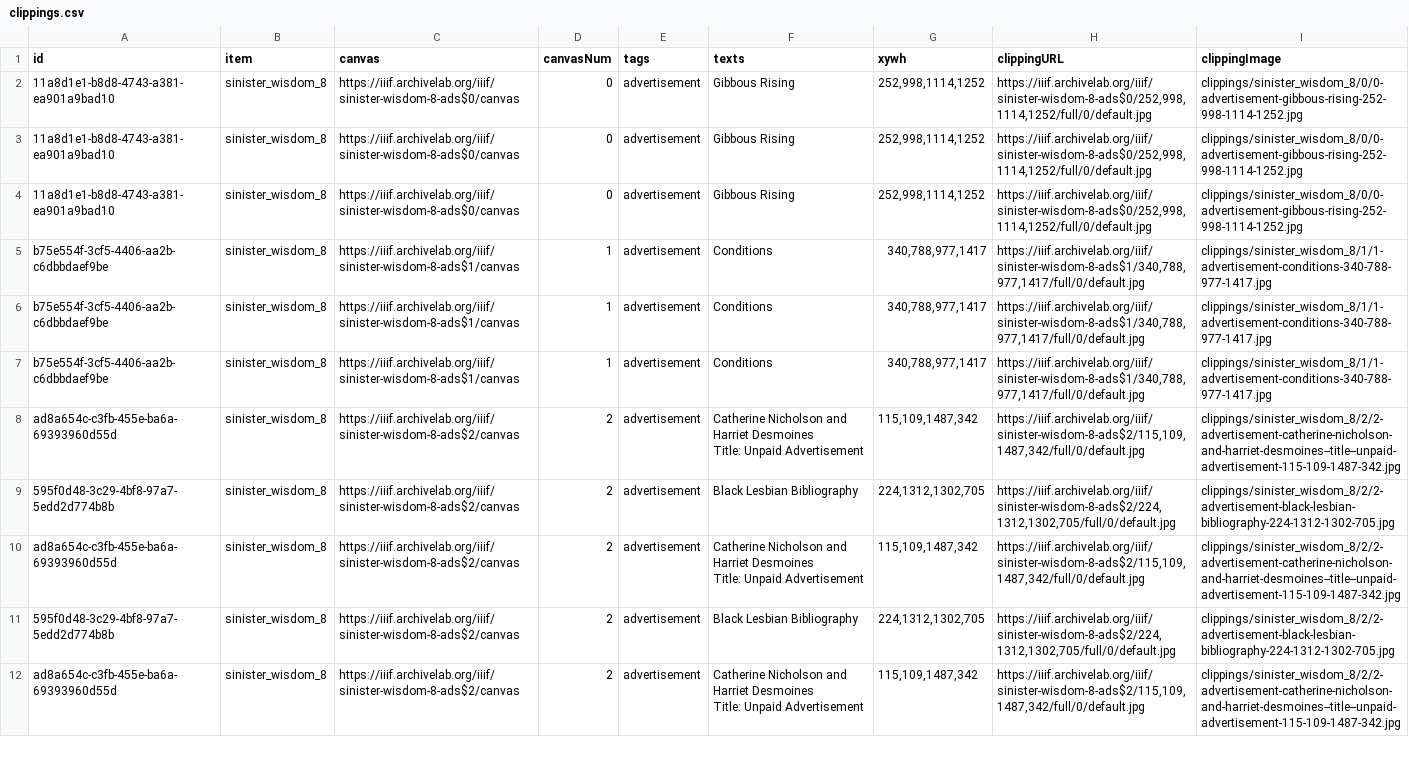
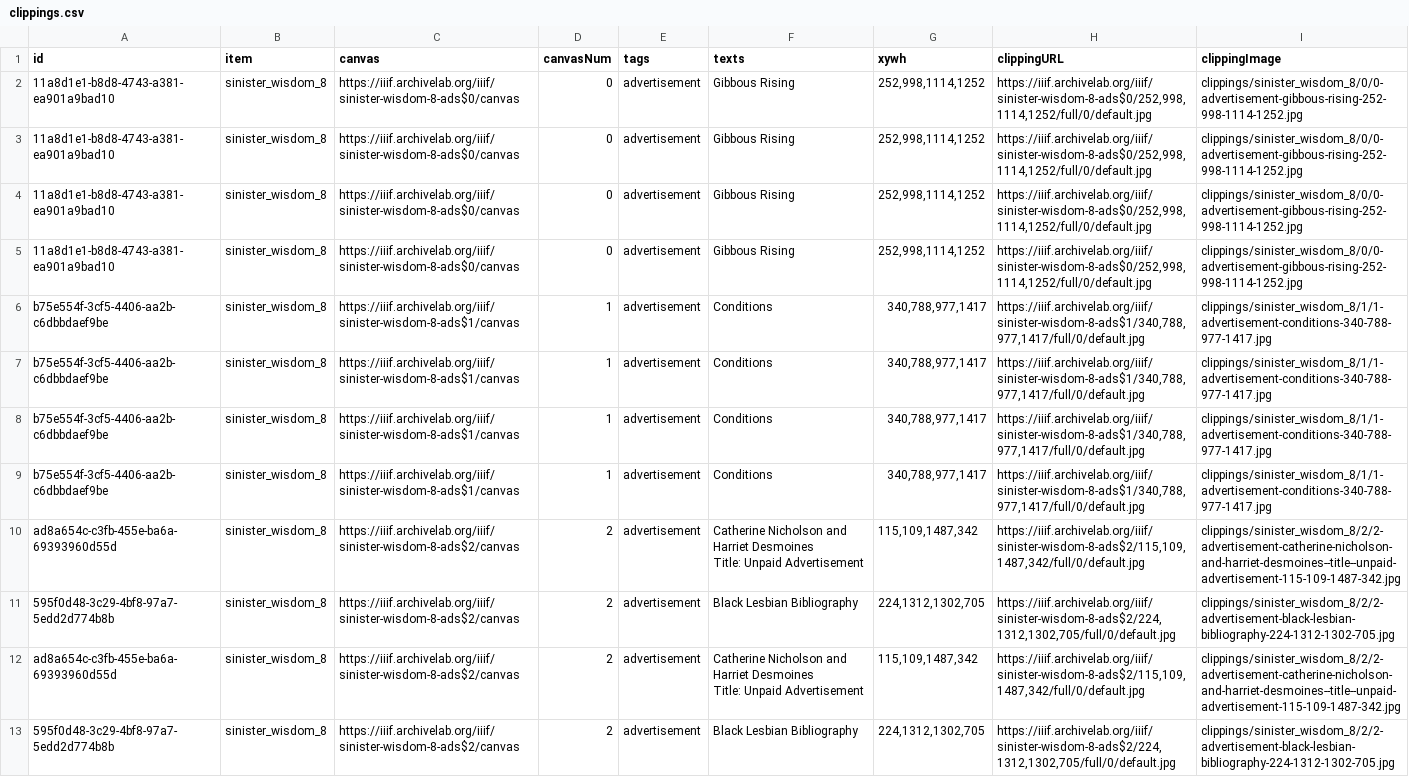
Before and after one commit to timothyarthur/annotate, a CSV file: clippings/sinister_wisdom_8/clippings.csv, drawn as a sheet; only a part is shown; the shorter side is filled out with more unchanged rows; ↵ is a line break in a cell; the diff names each change by its address in the sheet, - before the commit and + after, or states it on an @@ line.

Commit message:
clippings and annotations updated by Tegan and Erin;

```diff
--- a/clippings/sinister_wisdom_8/clippings.csv
+++ b/clippings/sinister_wisdom_8/clippings.csv
+row 5: 11a8d1e1-b8d8-4743-a381-ea901a9bad10 | sinister_wisdom_8 | https://iiif.archivelab.org/iiif/sinister-wisdom-8-ads$0/canvas | 0 | advertisement | Gibbous Rising | 252,998,1114,1252 | https://iiif.archivelab.org/iiif/sinister-wisdom-8-ads$0/252,998,1114,1252/full/0/default.jpg | clippings/sinister_wisdom_8/0/0-advertisement-gibbous-rising-252-998-1114-1252.jpg
+row 9: b75e554f-3cf5-4406-aa2b-c6dbbdaef9be | sinister_wisdom_8 | https://iiif.archivelab.org/iiif/sinister-wisdom-8-ads$1/canvas | 1 | advertisement | Conditions | 340,788,977,1417 | https://iiif.archivelab.org/iiif/sinister-wisdom-8-ads$1/340,788,977,1417/full/0/default.jpg | clippings/sinister_wisdom_8/1/1-advertisement-conditions-340-788-977-1417.jpg
+row 10: ad8a654c-c3fb-455e-ba6a-69393960d55d | sinister_wisdom_8 | https://iiif.archivelab.org/iiif/sinister-wisdom-8-ads$2/canvas | 2 | advertisement | Catherine Nicholson and Harriet Desmoines ↵ Title: Unpaid Advertisement | 115,109,1487,342 | https://iiif.archivelab.org/iiif/sinister-wisdom-8-ads$2/115,109,1487,342/full/0/default.jpg | clippings/sinister_wisdom_8/2/2-advertisement-catherine-nicholson-and-harriet-desmoines--title--unpaid-advertisement-115-109-1487-342.jpg
+row 11: 595f0d48-3c29-4bf8-97a7-5edd2d774b8b | sinister_wisdom_8 | https://iiif.archivelab.org/iiif/sinister-wisdom-8-ads$2/canvas | 2 | advertisement | Black Lesbian Bibliography | 224,1312,1302,705 | https://iiif.archivelab.org/iiif/sinister-wisdom-8-ads$2/224,1312,1302,705/full/0/default.jpg | clippings/sinister_wisdom_8/2/2-advertisement-black-lesbian-bibliography-224-1312-1302-705.jpg
```
Also changed, not shown: 44 other files.
